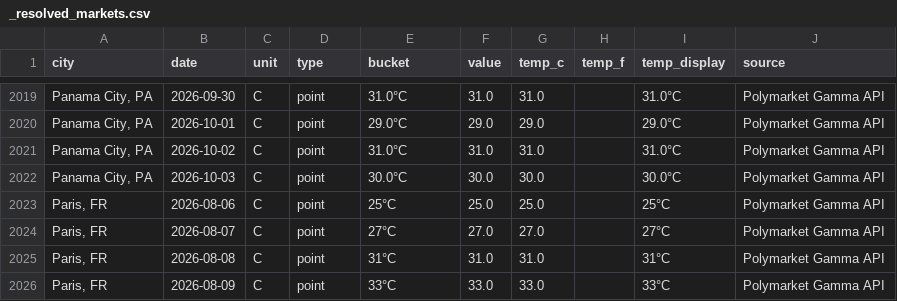
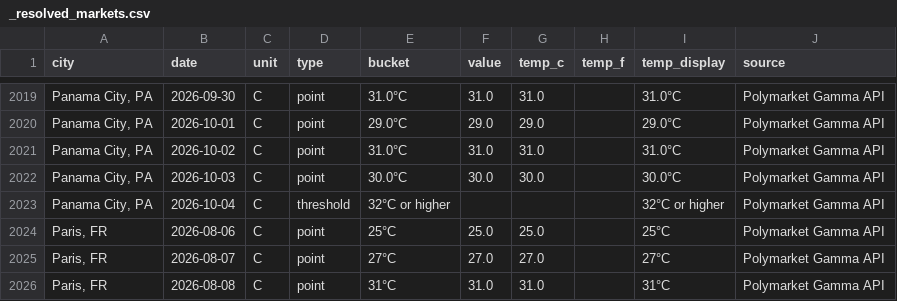
Before and after one commit to mgaaserud90-creator/weather-monitor, a CSV file: _resolved_markets.csv, drawn as a sheet; only a part is shown, gaps mark what is left out; the shorter side is filled out with more unchanged rows; the diff names each change by its address in the sheet, - before the commit and + after, or states it on an @@ line.

```diff
--- a/_resolved_markets.csv
+++ b/_resolved_markets.csv
+row 2023: Panama City, PA | 2026-10-04 | C | threshold | 32°C or higher |  |  |  | 32°C or higher | Polymarket Gamma API
```
Also changed, not shown: 3 other files.
